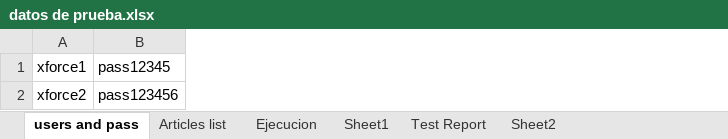
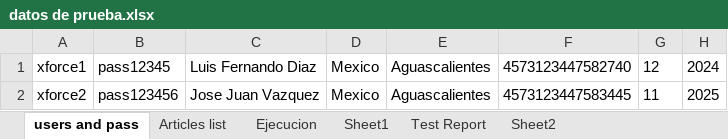
Before and after one commit to CspTony/xForce, an Excel workbook: datos de prueba.xlsx, sheet users and pass, drawn as a sheet; values as stored, in another font and other column widths than the file's, no borders; the diff names each change by its address in the sheet, - before the commit and + after, or states it on an @@ line.

Commit message:
Agregados comentarios y se quitaron los datos harcodeados

```diff
--- a/datos de prueba.xlsx (sheet users and pass)
+++ b/datos de prueba.xlsx (sheet users and pass)
+column C, rows 1-2: Luis Fernando Diaz | Jose Juan Vazquez
+column D, rows 1-2: Mexico | Mexico
+column E, rows 1-2: Aguascalientes | Aguascalientes
+column F, rows 1-2: 4573123447582740 | 4573123447583445
+column G, rows 1-2: 12 | 11
+column H, rows 1-2: 2024 | 2025
```
Also changed, not shown: 19 other files.
